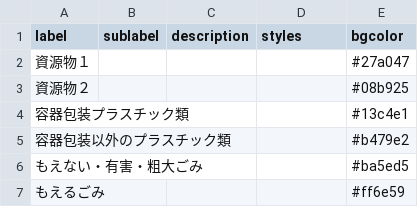
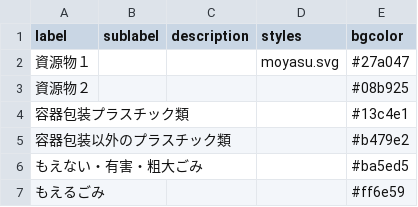
Before and after one commit to fujimino5374/5374, a CSV file: data/description.csv, drawn as a sheet.

Commit message:
Update description.csv

```diff
--- a/data/description.csv
+++ b/data/description.csv
@@ -1,3 +1,3 @@
 label,sublabel,description,styles,bgcolor
-資源物１,,,,#27a047
+資源物１,,,moyasu.svg,#27a047
 資源物２,,,,#08b925
```
